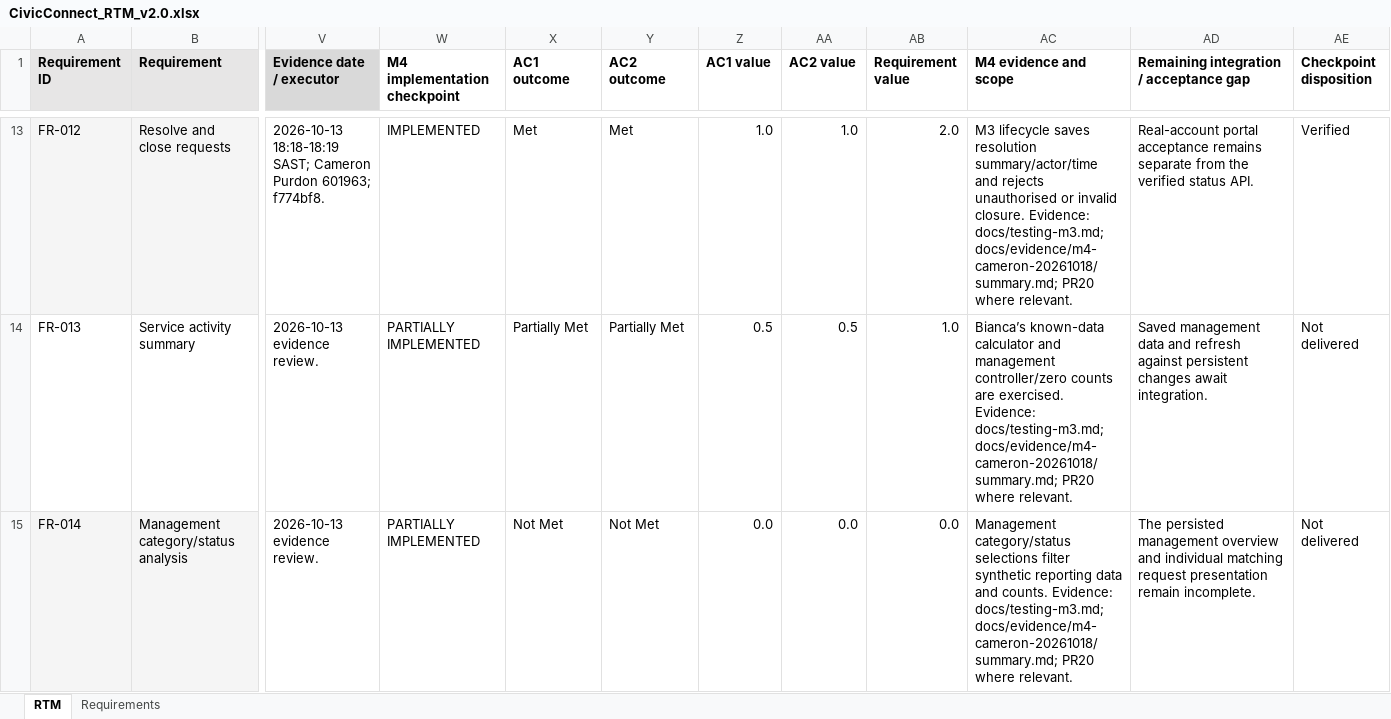
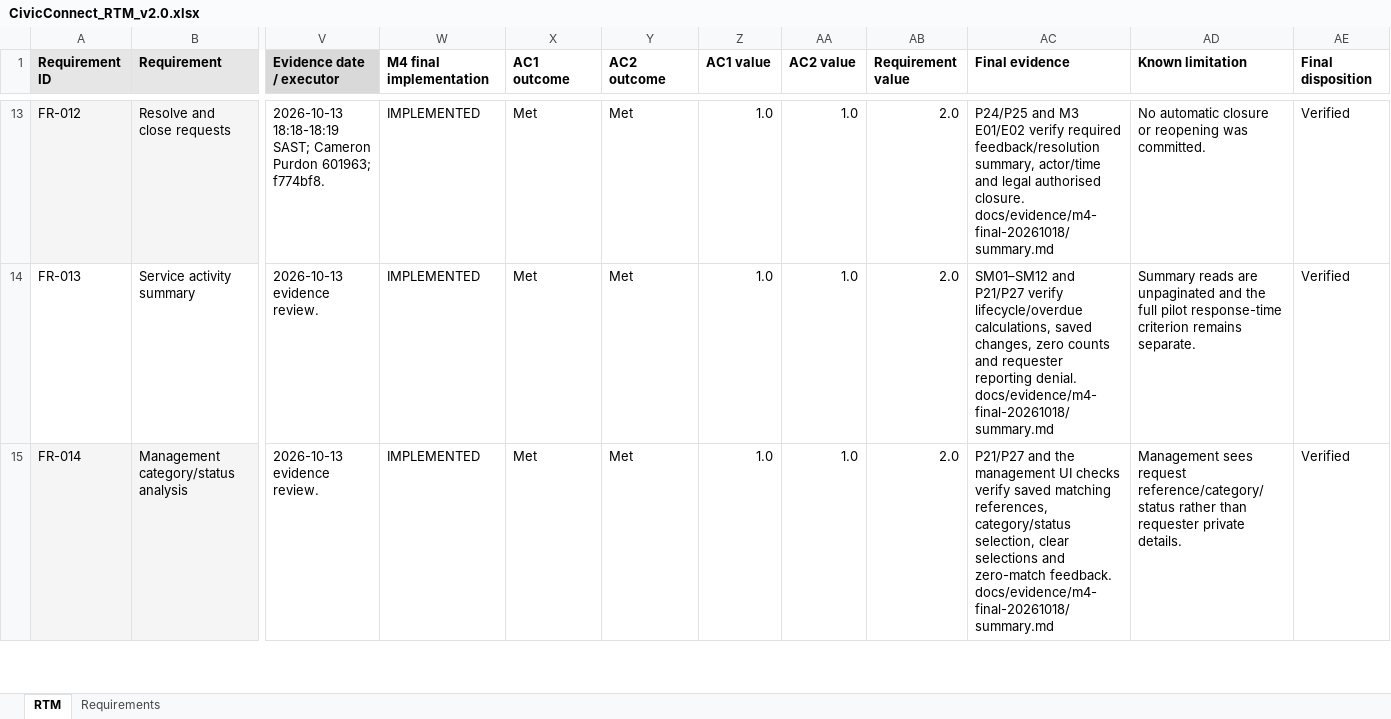
Before and after one commit to Michael-Ellis819/Virtual_Group_K_SEN381_Project, an Excel workbook: docs/CivicConnect_RTM_v2.0.xlsx, sheet RTM, drawn as a sheet; only a part is shown, gaps mark what is left out; values as stored, in another font and other column widths than the file's, no borders; the diff covers the shown part only; the diff names each change by its address in the sheet, - before the commit and + after, or states it on an @@ line.

Commit message:
Consolidate final M4 PED RTM and observed acceptance evidence

```diff
--- a/docs/CivicConnect_RTM_v2.0.xlsx (sheet RTM)
+++ b/docs/CivicConnect_RTM_v2.0.xlsx (sheet RTM)
-W1: M4 implementation checkpoint
+W1: M4 final implementation
-AC1: M4 evidence and scope
+AC1: Final evidence
-AD1: Remaining integration / acceptance gap
+AD1: Known limitation
-AE1: Checkpoint disposition
+AE1: Final disposition
-AC13 (Final evidence): M3 lifecycle saves resolution summary/actor/time and rejects unauthorised or invalid closure. Evidence: docs/testing-m3.md; docs/evidence/m4-cameron-20261018/summary.md; PR20 where relevant.
+AC13 (Final evidence): P24/P25 and M3 E01/E02 verify required feedback/resolution summary, actor/time and legal authorised closure. docs/evidence/m4-final-20261018/summary.md
-AD13 (Known limitation): Real-account portal acceptance remains separate from the verified status API.
+AD13 (Known limitation): No automatic closure or reopening was committed.
-W14:W15 (M4 final implementation): PARTIALLY IMPLEMENTED
+W14:W15 (M4 final implementation): IMPLEMENTED
-X14 (AC1 outcome): Partially Met
+X14 (AC1 outcome): Met
-Y14 (AC2 outcome): Partially Met
+Y14 (AC2 outcome): Met
-Z14 (AC1 value): 0.5
+Z14 (AC1 value): 1.0
-AA14 (AC2 value): 0.5
+AA14 (AC2 value): 1.0
-AB14 (Requirement value): 1.0
+AB14 (Requirement value): 2.0
-AC14 (Final evidence): Bianca’s known-data calculator and management controller/zero counts are exercised. Evidence: docs/testing-m3.md; docs/evidence/m4-cameron-20261018/summary.md; PR20 where relevant.
+AC14 (Final evidence): SM01–SM12 and P21/P27 verify lifecycle/overdue calculations, saved changes, zero counts and requester reporting denial. docs/evidence/m4-final-20261018/summary.md
-AD14 (Known limitation): Saved management data and refresh against persistent changes await integration.
+AD14 (Known limitation): Summary reads are unpaginated and the full pilot response-time criterion remains separate.
-AE14:AE15 (Final disposition): Not delivered
+AE14:AE15 (Final disposition): Verified
-X15 (AC1 outcome): Not Met
+X15 (AC1 outcome): Met
-Y15 (AC2 outcome): Not Met
+Y15 (AC2 outcome): Met
-Z15 (AC1 value): 0.0
+Z15 (AC1 value): 1.0
-AA15 (AC2 value): 0.0
+AA15 (AC2 value): 1.0
-AB15 (Requirement value): 0.0
+AB15 (Requirement value): 2.0
-AC15 (Final evidence): Management category/status selections filter synthetic reporting data and counts. Evidence: docs/testing-m3.md; docs/evidence/m4-cameron-20261018/summary.md; PR20 where relevant.
+AC15 (Final evidence): P21/P27 and the management UI checks verify saved matching references, category/status selection, clear selections and zero-match feedback. docs/evidence/m4-final-20261018/summary.md
-AD15 (Known limitation): The persisted management overview and individual matching request presentation remain incomplete.
+AD15 (Known limitation): Management sees request reference/category/status rather than requester private details.
```
Also changed, not shown: 162 edited cells elsewhere in this sheet, 52 other files.
